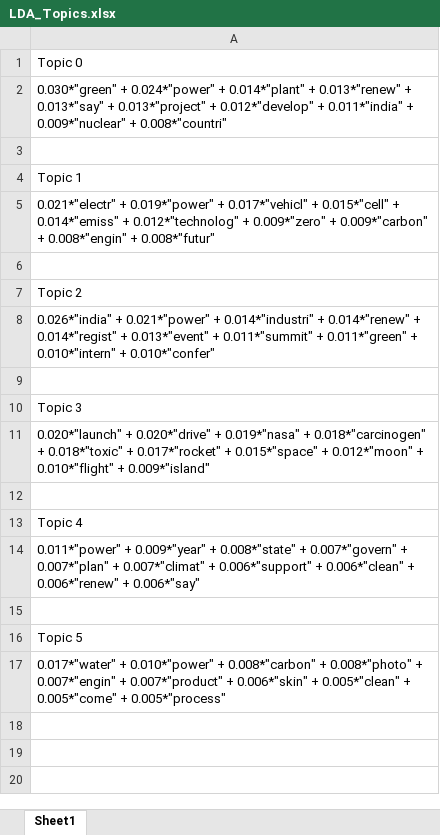
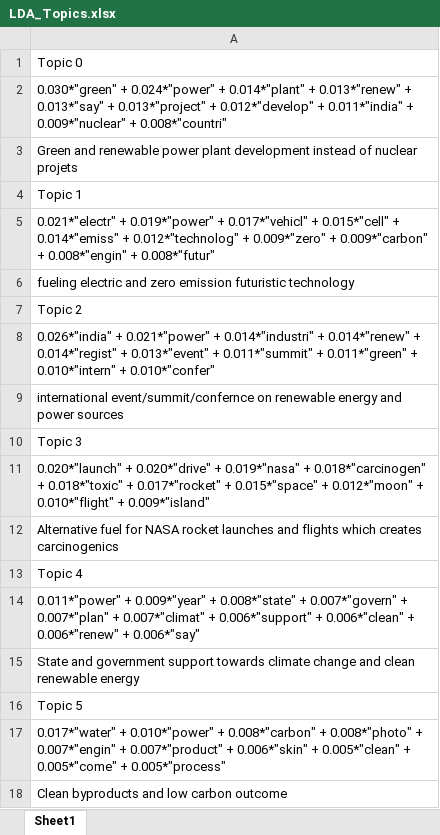
Before and after one commit to agrawalayush730/Hydrogen-dataset-Topic-Modeling-Latent-Drichlet-Allocation-LDA, an Excel workbook: LDA_Topics.xlsx, sheet Sheet1, drawn as a sheet; values as stored, in another font and other column widths than the file's, no borders; the diff names each change by its address in the sheet, - before the commit and + after, or states it on an @@ line.

Commit message:
Adding Topics of Lda Model

```diff
--- a/LDA_Topics.xlsx (sheet Sheet1)
+++ b/LDA_Topics.xlsx (sheet Sheet1)
-A3: (empty)
+A3: Green and renewable power plant development instead of nuclear projets
-A6: (empty)
+A6: fueling electric and zero emission futuristic technology
-A9: (empty)
+A9: international event/summit/confernce on renewable energy and power sources
-A12: (empty)
+A12: Alternative fuel for NASA rocket launches and flights which creates carcinogenics
-A15: (empty)
+A15: State and government support towards climate change and clean renewable energy
+row 18: Clean byproducts and low carbon outcome
```
Also changed, not shown: 1 other file.
